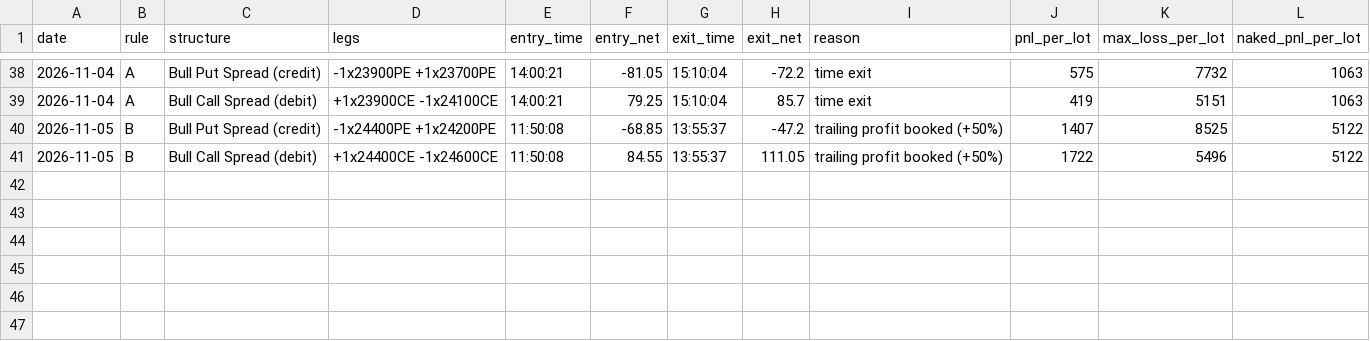
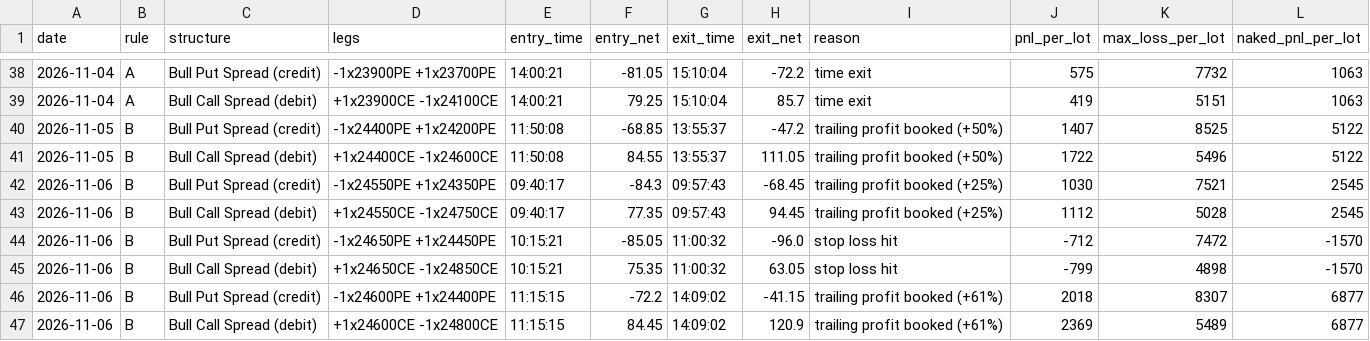
Before and after one commit to deepaknarsaria/nifty-signals, a CSV file: spread_trades.csv, drawn as a sheet; only a part is shown, gaps mark what is left out; the diff names each change by its address in the sheet, - before the commit and + after, or states it on an @@ line.

```diff
--- a/spread_trades.csv
+++ b/spread_trades.csv
+row 42: 2026-11-06 | B | Bull Put Spread (credit) | -1x24550PE +1x24350PE | 09:40:17 | -84.3 | 09:57:43 | -68.45 | trailing profit booked (+25%) | 1030 | 7521 | 2545
+row 43: 2026-11-06 | B | Bull Call Spread (debit) | +1x24550CE -1x24750CE | 09:40:17 | 77.35 | 09:57:43 | 94.45 | trailing profit booked (+25%) | 1112 | 5028 | 2545
+row 44: 2026-11-06 | B | Bull Put Spread (credit) | -1x24650PE +1x24450PE | 10:15:21 | -85.05 | 11:00:32 | -96.0 | stop loss hit | -712 | 7472 | -1570
+row 45: 2026-11-06 | B | Bull Call Spread (debit) | +1x24650CE -1x24850CE | 10:15:21 | 75.35 | 11:00:32 | 63.05 | stop loss hit | -799 | 4898 | -1570
+row 46: 2026-11-06 | B | Bull Put Spread (credit) | -1x24600PE +1x24400PE | 11:15:15 | -72.2 | 14:09:02 | -41.15 | trailing profit booked (+61%) | 2018 | 8307 | 6877
+row 47: 2026-11-06 | B | Bull Call Spread (debit) | +1x24600CE -1x24800CE | 11:15:15 | 84.45 | 14:09:02 | 120.9 | trailing profit booked (+61%) | 2369 | 5489 | 6877
```
Also changed, not shown: hedge_trades.csv, lab_results.csv, 3 other files.
